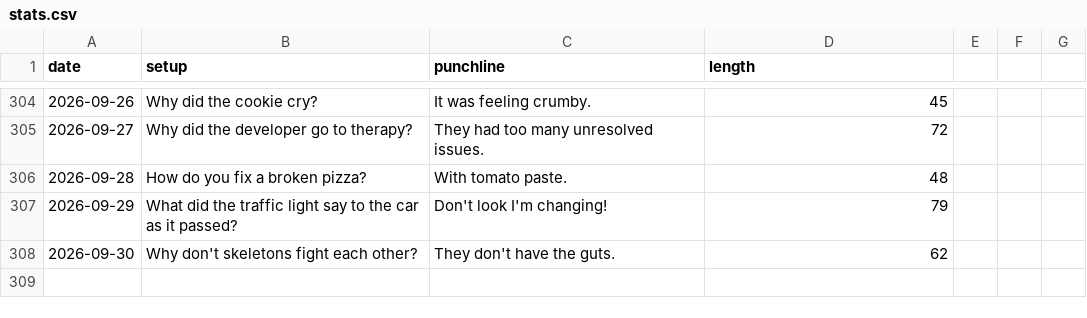
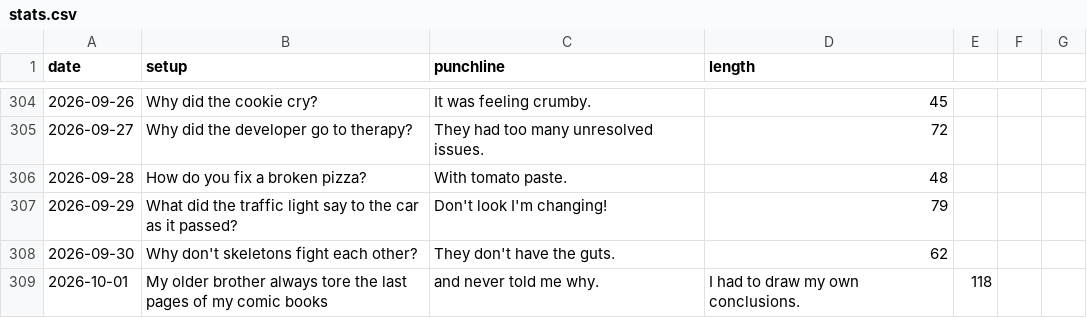
Before and after one commit to onFilm/onFilm, a CSV file: jokes/stats.csv, drawn as a sheet; only a part is shown, gaps mark what is left out.

```diff
--- a/jokes/stats.csv
+++ b/jokes/stats.csv
@@ -308 +308,2 @@ date,setup,punchline,length
 2026-09-30,Why don't skeletons fight each other?,They don't have the guts.,62
+2026-10-01,My older brother always tore the last pages of my comic books, and never told me why.,I had to draw my own conclusions.,118
```
Also changed, not shown: 2 other files.
